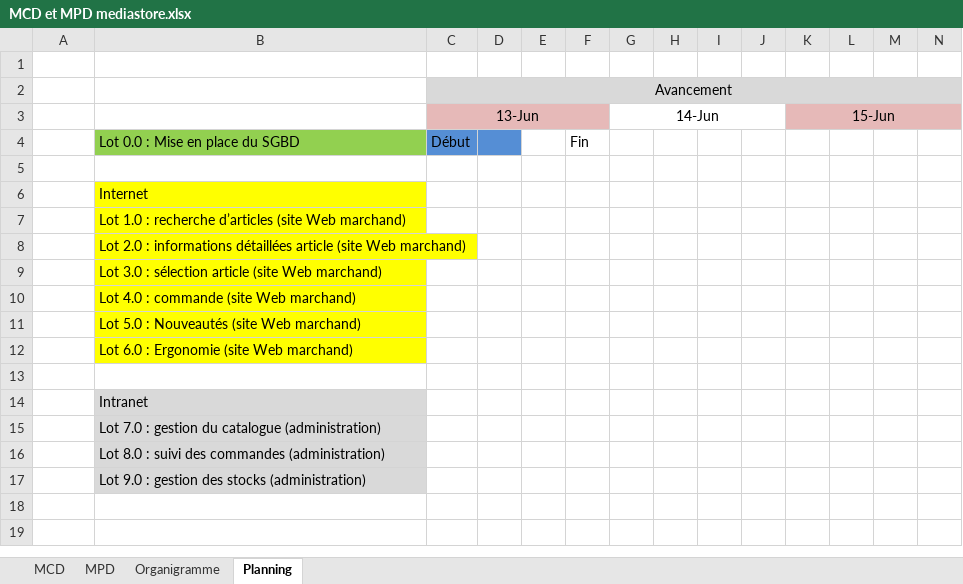
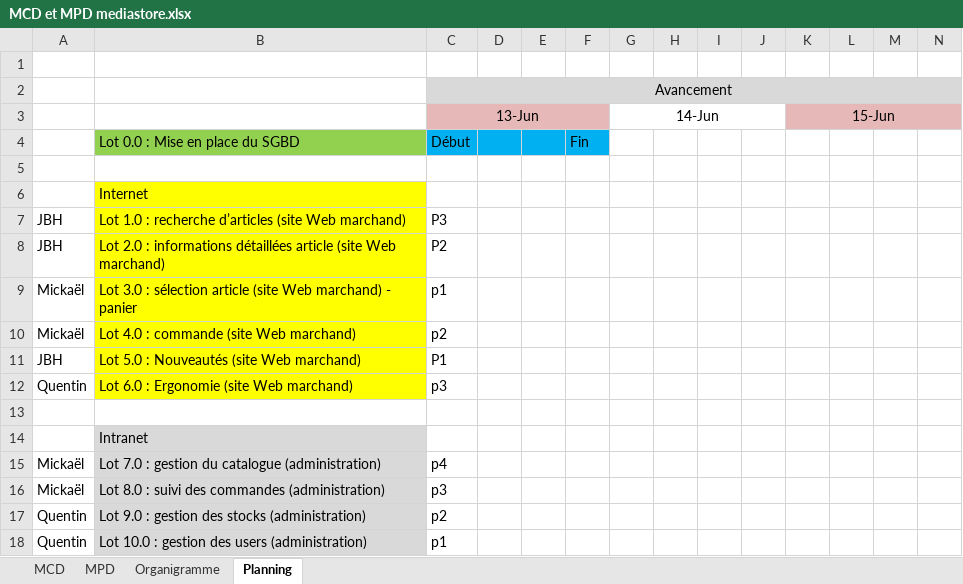
Before and after one commit to QuentinDev/mediastore, an Excel workbook: Livrables/MCD et MPD mediastore.xlsx, sheet Planning, drawn as a sheet; only a part is shown; values as stored, in another font and other column widths than the file's, no borders; removed rows and columns are numbered as before the commit, all else as after; rows hold the shown columns only; the diff names each change by its address in the sheet, - before the commit and + after, or states it on an @@ line.

Commit message:
Màj3 livrables

```diff
--- a/Livrables/MCD et MPD mediastore.xlsx (sheet Planning)
+++ b/Livrables/MCD et MPD mediastore.xlsx (sheet Planning)
-C4:D4 fill: #558ED5
+C4:D4 fill: #00B0F0
-E4:F4 fill: none
+E4:F4 fill: #00B0F0
-A7:A8: (empty)
+A7:A8: JBH
-C7: (empty)
+C7: P3
-C8: (empty)
+C8: P2
-row 9:  | Lot 3.0 : sélection article (site Web marchand)
+row 9: Mickaël | Lot 3.0 : sélection article (site Web marchand) - panier | p1
-A10: (empty)
+A10: Mickaël
-C10: (empty)
+C10: p2
-A11: (empty)
+A11: JBH
-C11: (empty)
+C11: P1
-A12: (empty)
+A12: Quentin
-C12: (empty)
+C12: p3
-A15:A16: (empty)
+A15:A16: Mickaël
-C15: (empty)
+C15: p4
-C16: (empty)
+C16: p3
-A17: (empty)
+A17: Quentin
-C17: (empty)
+C17: p2
+row 18: Quentin | Lot 10.0 : gestion des users (administration) | p1
```
